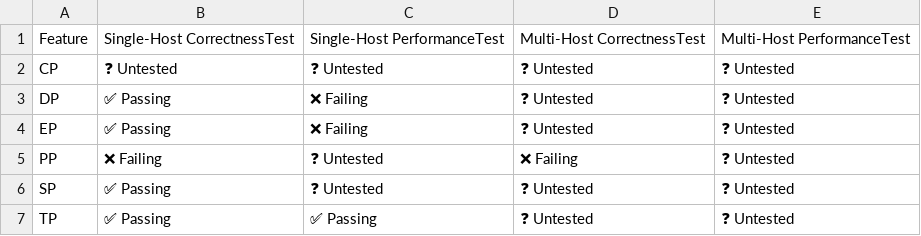
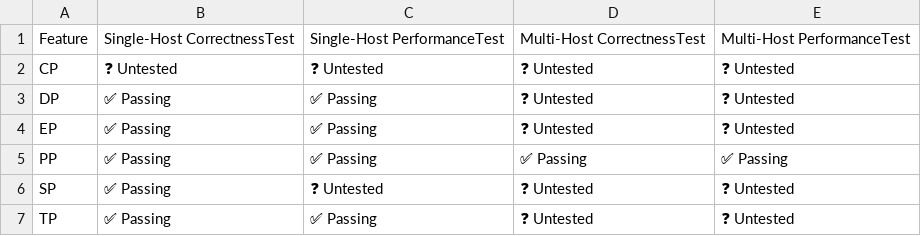
Before and after one commit to j-luwierski/vllm-tpu-inference-qwen4exp-mtp, a CSV file: tpu-interface/support_matrices/nightly/v7x/vllm/parallelism_support_matrix.csv, drawn as a sheet.

```diff
--- a/tpu-interface/support_matrices/nightly/v7x/vllm/parallelism_support_matrix.csv
+++ b/tpu-interface/support_matrices/nightly/v7x/vllm/parallelism_support_matrix.csv
@@ -2,5 +2,5 @@ Feature,Single-Host CorrectnessTest,Single-Host PerformanceTest,Multi-Host Corre
 "CP",❓ Untested,❓ Untested,❓ Untested,❓ Untested
-"DP",✅ Passing,❌ Failing,❓ Untested,❓ Untested
-"EP",✅ Passing,❌ Failing,❓ Untested,❓ Untested
-"PP",❌ Failing,❓ Untested,❌ Failing,❓ Untested
+"DP",✅ Passing,✅ Passing,❓ Untested,❓ Untested
+"EP",✅ Passing,✅ Passing,❓ Untested,❓ Untested
+"PP",✅ Passing,✅ Passing,✅ Passing,✅ Passing
 "SP",✅ Passing,❓ Untested,❓ Untested,❓ Untested
```
Also changed, not shown: tpu-interface/support_matrices/nightly/v6e/vllm/feature_support_matrix.csv, tpu-interface/support_matrices/nightly/v6e/vllm/model_support_matrix.csv, 3 other files.
